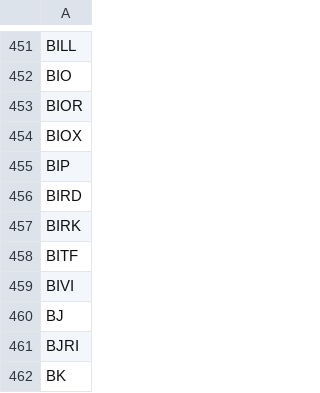
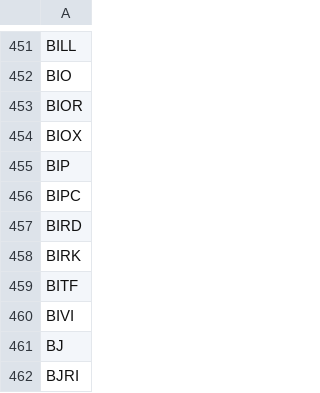
Before and after one commit to melder/symbols_options_csvs, a CSV file: monthlies.csv, drawn as a sheet; only a part is shown, gaps mark what is left out; the shorter side is filled out with more unchanged rows.

```diff
--- a/monthlies.csv
+++ b/monthlies.csv
@@ -455,2 +455,3 @@ BIOX
 BIP
+BIPC
 BIRD
```
Also changed, not shown: options.csv.
